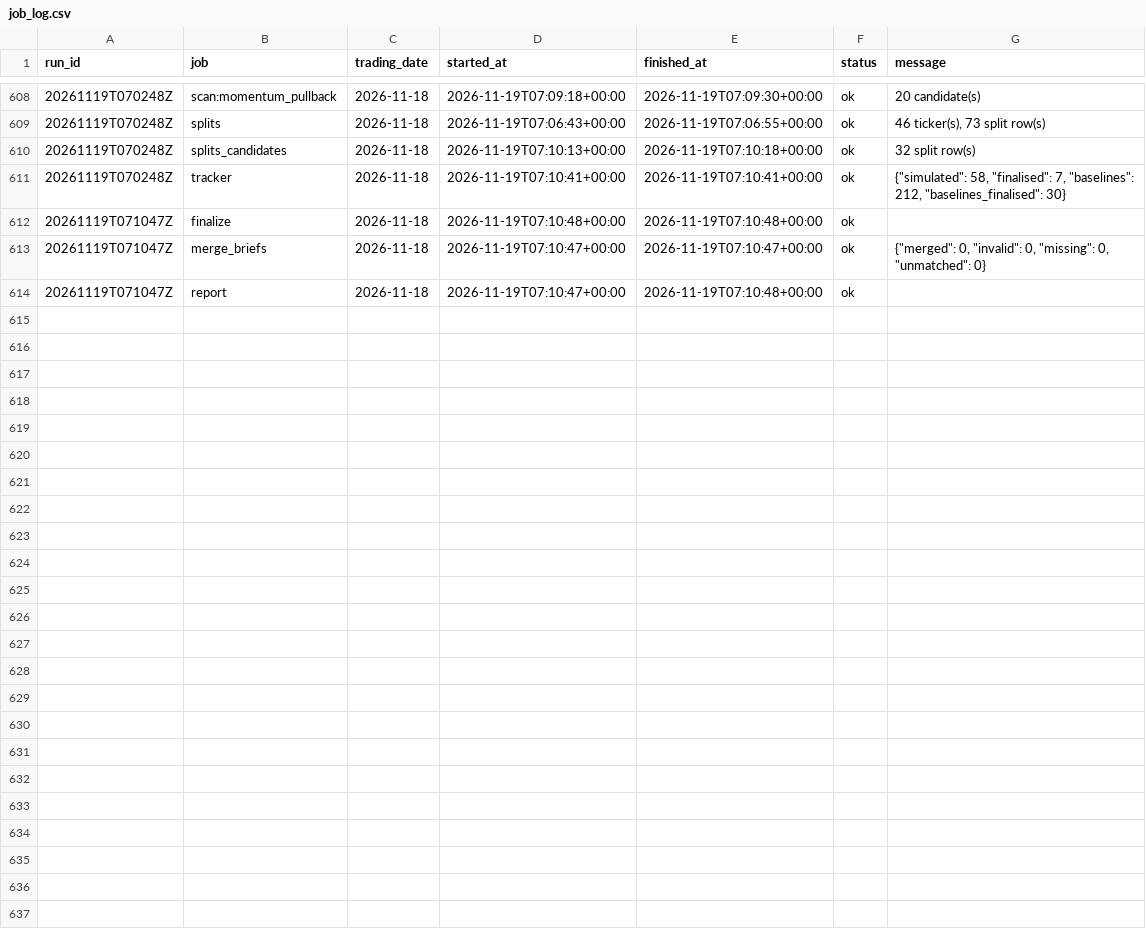
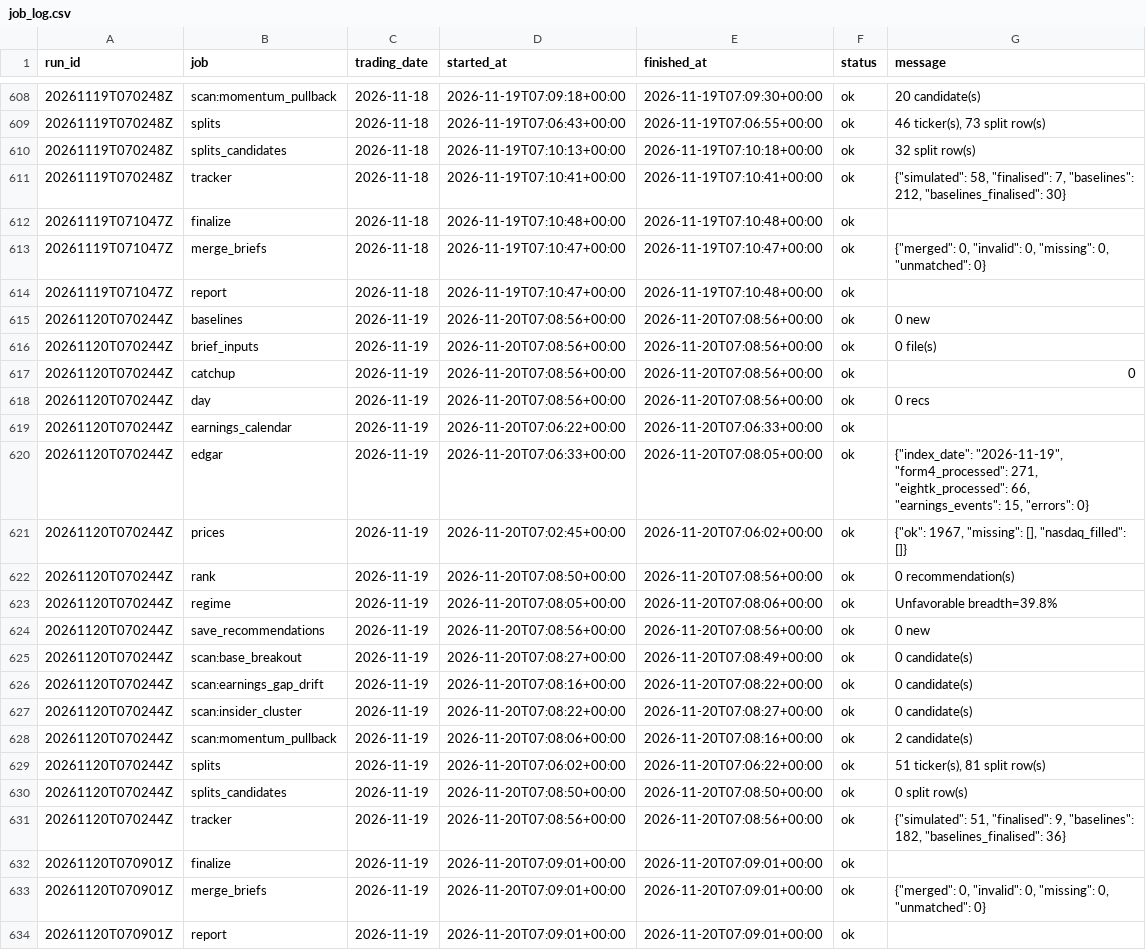
Before and after one commit to ilaybar110/swing-screener, a CSV file: state/job_log.csv, drawn as a sheet; only a part is shown, gaps mark what is left out.

```diff
--- a/state/job_log.csv
+++ b/state/job_log.csv
@@ -614 +614,21 @@ run_id,job,trading_date,started_at,finished_at,status,message
 20261119T071047Z,report,2026-11-18,2026-11-19T07:10:47+00:00,2026-11-19T07:10:48+00:00,ok,
+20261120T070244Z,baselines,2026-11-19,2026-11-20T07:08:56+00:00,2026-11-20T07:08:56+00:00,ok,0 new
+20261120T070244Z,brief_inputs,2026-11-19,2026-11-20T07:08:56+00:00,2026-11-20T07:08:56+00:00,ok,0 file(s)
+20261120T070244Z,catchup,2026-11-19,2026-11-20T07:08:56+00:00,2026-11-20T07:08:56+00:00,ok,0
+20261120T070244Z,day,2026-11-19,2026-11-20T07:08:56+00:00,2026-11-20T07:08:56+00:00,ok,0 recs
+20261120T070244Z,earnings_calendar,2026-11-19,2026-11-20T07:06:22+00:00,2026-11-20T07:06:33+00:00,ok,
+20261120T070244Z,edgar,2026-11-19,2026-11-20T07:06:33+00:00,2026-11-20T07:08:05+00:00,ok,"{""index_date"": ""2026-11-19"", ""form4_processed"": 271, ""eightk_processed"": 66, ""earnings_events"": 15, ""errors"": 0}"
+20261120T070244Z,prices,2026-11-19,2026-11-20T07:02:45+00:00,2026-11-20T07:06:02+00:00,ok,"{""ok"": 1967, ""missing"": [], ""nasdaq_filled"": []}"
+20261120T070244Z,rank,2026-11-19,2026-11-20T07:08:50+00:00,2026-11-20T07:08:56+00:00,ok,0 recommendation(s)
+20261120T070244Z,regime,2026-11-19,2026-11-20T07:08:05+00:00,2026-11-20T07:08:06+00:00,ok,Unfavorable breadth=39.8%
+20261120T070244Z,save_recommendations,2026-11-19,2026-11-20T07:08:56+00:00,2026-11-20T07:08:56+00:00,ok,0 new
+20261120T070244Z,scan:base_breakout,2026-11-19,2026-11-20T07:08:27+00:00,2026-11-20T07:08:49+00:00,ok,0 candidate(s)
+20261120T070244Z,scan:earnings_gap_drift,2026-11-19,2026-11-20T07:08:16+00:00,2026-11-20T07:08:22+00:00,ok,0 candidate(s)
+20261120T070244Z,scan:insider_cluster,2026-11-19,2026-11-20T07:08:22+00:00,2026-11-20T07:08:27+00:00,ok,0 candidate(s)
+20261120T070244Z,scan:momentum_pullback,2026-11-19,2026-11-20T07:08:06+00:00,2026-11-20T07:08:16+00:00,ok,2 candidate(s)
+20261120T070244Z,splits,2026-11-19,2026-11-20T07:06:02+00:00,2026-11-20T07:06:22+00:00,ok,"51 ticker(s), 81 split row(s)"
+20261120T070244Z,splits_candidates,2026-11-19,2026-11-20T07:08:50+00:00,2026-11-20T07:08:50+00:00,ok,0 split row(s)
+20261120T070244Z,tracker,2026-11-19,2026-11-20T07:08:56+00:00,2026-11-20T07:08:56+00:00,ok,"{""simulated"": 51, ""finalised"": 9, ""baselines"": 182, ""baselines_finalised"": 36}"
+20261120T070901Z,finalize,2026-11-19,2026-11-20T07:09:01+00:00,2026-11-20T07:09:01+00:00,ok,
+20261120T070901Z,merge_briefs,2026-11-19,2026-11-20T07:09:01+00:00,2026-11-20T07:09:01+00:00,ok,"{""merged"": 0, ""invalid"": 0, ""missing"": 0, ""unmatched"": 0}"
+20261120T070901Z,report,2026-11-19,2026-11-20T07:09:01+00:00,2026-11-20T07:09:01+00:00,ok,
```
Also changed, not shown: state/earnings_dates.csv, state/recommendation_results/2026-10.csv, 12 other files.
